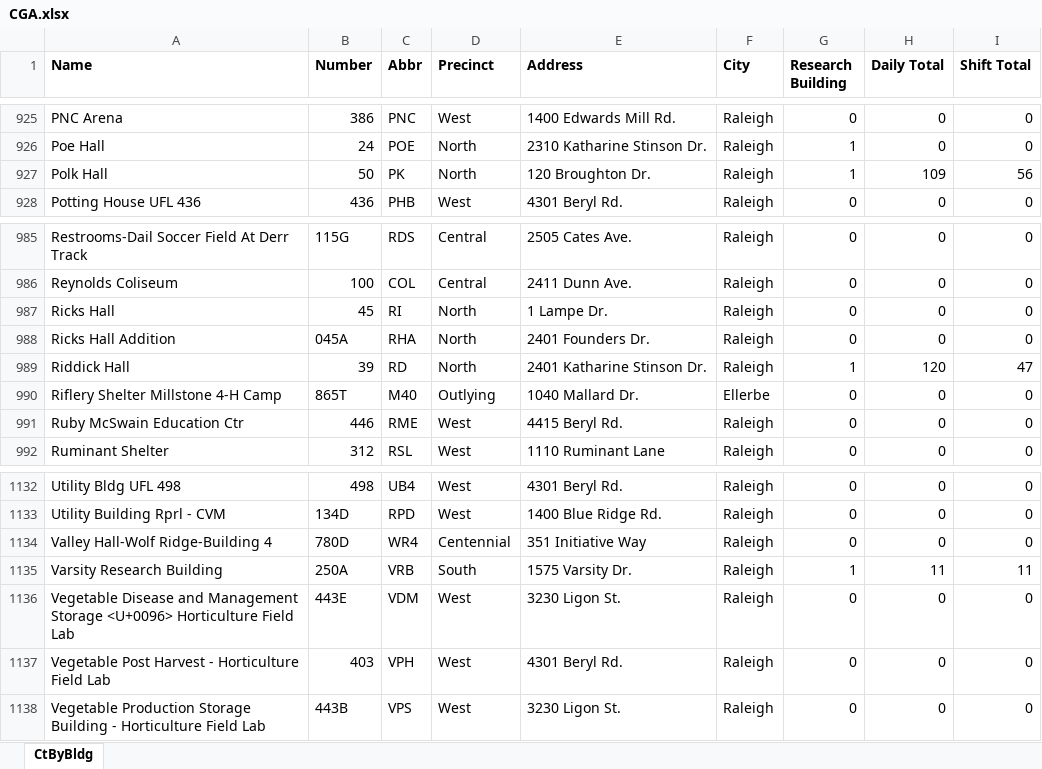
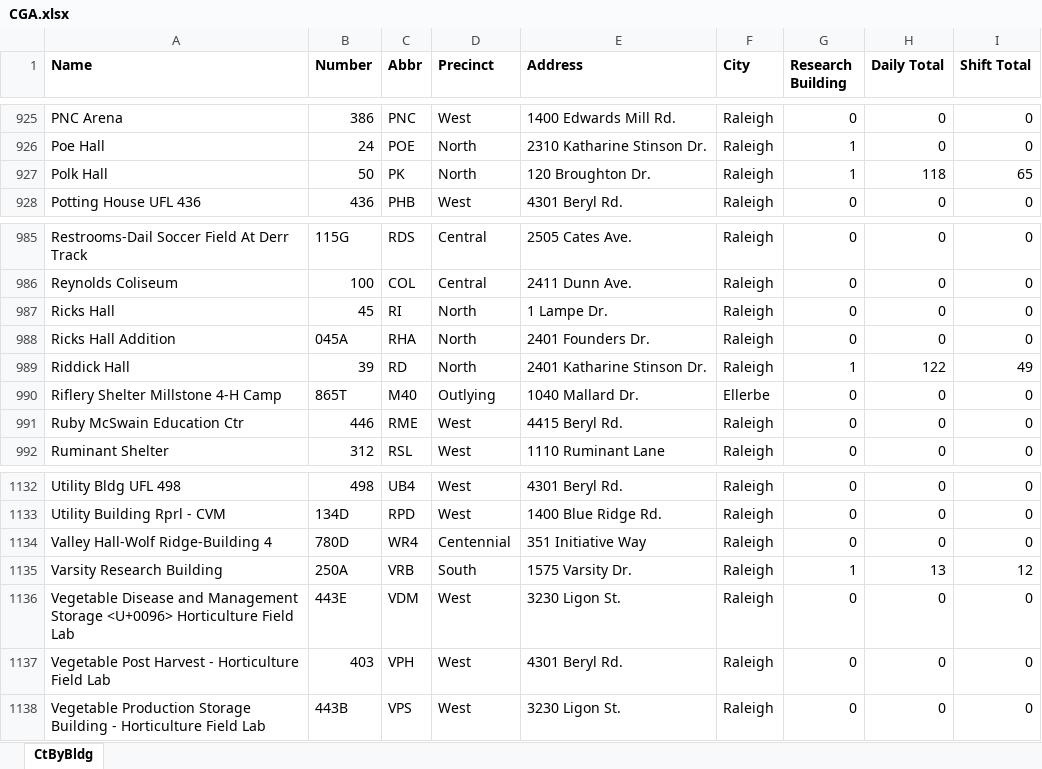
Before and after one commit to ncsu-geoforall-lab/campus-research-reopening, an Excel workbook: data/CGA.xlsx, sheet CtByBldg, drawn as a sheet; only a part is shown, gaps mark what is left out; values as stored, in another font and other column widths than the file's, no borders; the diff names each change by its address in the sheet, - before the commit and + after, or states it on an @@ line.

Commit message:
Updated data file for June 8 (#3)

```diff
--- a/data/CGA.xlsx (sheet CtByBldg)
+++ b/data/CGA.xlsx (sheet CtByBldg)
-H927 (Daily Total): 109
+H927 (Daily Total): 118
-I927 (Shift Total): 56
+I927 (Shift Total): 65
-H989 (Daily Total): 120
+H989 (Daily Total): 122
-I989 (Shift Total): 47
+I989 (Shift Total): 49
-H1135 (Daily Total): 11
+H1135 (Daily Total): 13
-I1135 (Shift Total): 11
+I1135 (Shift Total): 12
```
